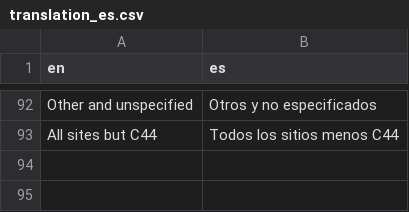
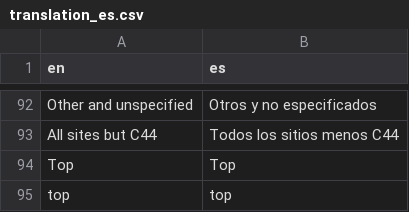
Before and after one commit to IARC-CSU/CanReg5, a CSV file: conf/tables/r/r-translations/translation_es.csv, drawn as a sheet; only a part is shown, gaps mark what is left out.

```diff
--- a/conf/tables/r/r-translations/translation_es.csv
+++ b/conf/tables/r/r-translations/translation_es.csv
@@ -93 +93,3 @@ Other and unspecified,Otros y no especificados
 All sites but C44,Todos los sitios menos C44
+Top,Top
+top,top
```
Also changed, not shown: conf/tables/r/r-translations/translation_pt.csv, 2 other files.
